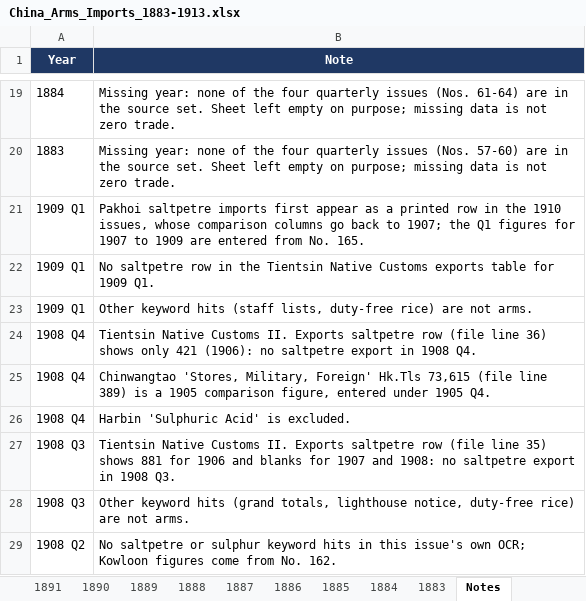
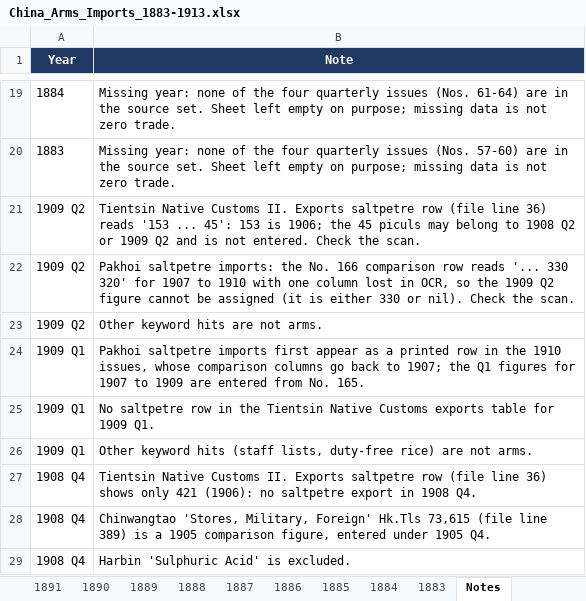
Before and after one commit to hinsonyuen/PATH-Hinson-Work-, an Excel workbook: china/workbooks/China_Arms_Imports_1883-1913.xlsx, sheet Notes, drawn as a sheet; only a part is shown, gaps mark what is left out; the shorter side is filled out with more unchanged rows; values as stored, in another font and other column widths than the file's, no borders; the diff names each change by its address in the sheet, - before the commit and + after, or states it on an @@ line.

```diff
--- a/china/workbooks/China_Arms_Imports_1883-1913.xlsx (sheet Notes)
+++ b/china/workbooks/China_Arms_Imports_1883-1913.xlsx (sheet Notes)
+row 21: 1909 Q2 | Tientsin Native Customs II. Exports saltpetre row (file line 36) reads '153 ... 45': 153 is 1906; the 45 piculs may belong to 1908 Q2 or 1909 Q2 and is not entered. Check the scan.
+row 22: 1909 Q2 | Pakhoi saltpetre imports: the No. 166 comparison row reads '... 330 320' for 1907 to 1910 with one column lost in OCR, so the 1909 Q2 figure cannot be assigned (it is either 330 or nil). Check the scan.
+row 23: 1909 Q2 | Other keyword hits are not arms.
```
Also changed, not shown: sheet 1909, sheet Coverage, china/workbooks/China_Arms_Exports_1883-1913.xlsx, 2 other files.
